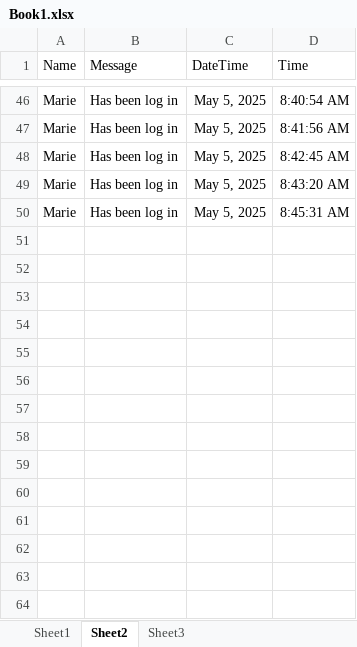
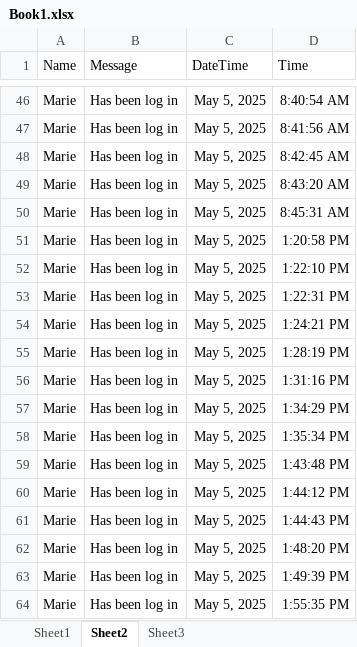
Before and after one commit to AerolUgh/Event-Driven-Programming---CRUD, an Excel workbook: Book1.xlsx, sheet Sheet2, drawn as a sheet; only a part is shown, gaps mark what is left out; values as stored, in another font and other column widths than the file's, no borders; the diff names each change by its address in the sheet, - before the commit and + after, or states it on an @@ line.

```diff
--- a/Book1.xlsx (sheet Sheet2)
+++ b/Book1.xlsx (sheet Sheet2)
+row 51: Marie | Has been log in | May 5, 2025 | 1:20:58 PM
+row 52: Marie | Has been log in | May 5, 2025 | 1:22:10 PM
+row 53: Marie | Has been log in | May 5, 2025 | 1:22:31 PM
+row 54: Marie | Has been log in | May 5, 2025 | 1:24:21 PM
+row 55: Marie | Has been log in | May 5, 2025 | 1:28:19 PM
+row 56: Marie | Has been log in | May 5, 2025 | 1:31:16 PM
+row 57: Marie | Has been log in | May 5, 2025 | 1:34:29 PM
+row 58: Marie | Has been log in | May 5, 2025 | 1:35:34 PM
+row 59: Marie | Has been log in | May 5, 2025 | 1:43:48 PM
+row 60: Marie | Has been log in | May 5, 2025 | 1:44:12 PM
+row 61: Marie | Has been log in | May 5, 2025 | 1:44:43 PM
+row 62: Marie | Has been log in | May 5, 2025 | 1:48:20 PM
+row 63: Marie | Has been log in | May 5, 2025 | 1:49:39 PM
+row 64: Marie | Has been log in | May 5, 2025 | 1:55:35 PM
```
Also changed, not shown: 3 other files.
